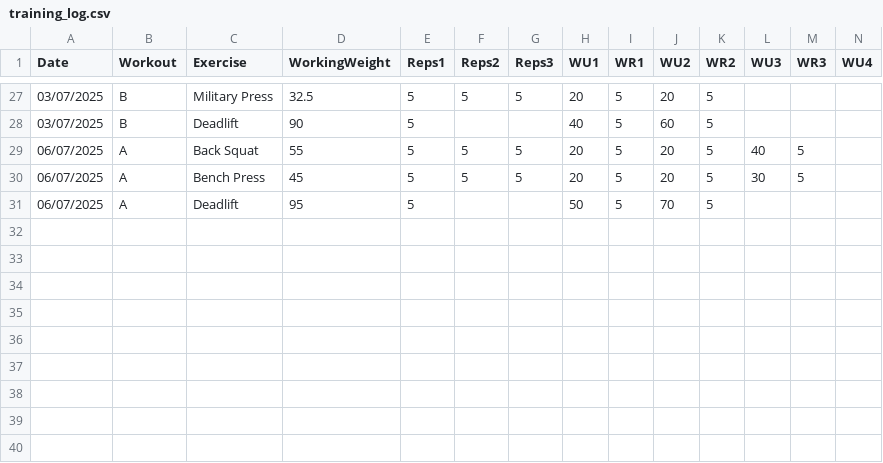
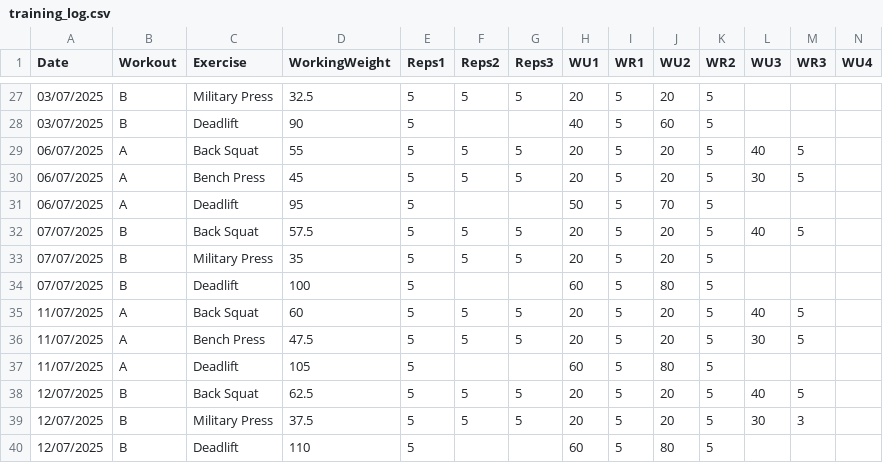
Before and after one commit to Jordan-Bruno/weight-training-dashboard, a CSV file: documents/training_log.csv, drawn as a sheet; only a part is shown, gaps mark what is left out; rows hold the shown columns only; the diff names each change by its address in the sheet, - before the commit and + after, or states it on an @@ line.

Commit message:
Update training_log.csv

```diff
--- a/documents/training_log.csv
+++ b/documents/training_log.csv
+row 32: 07/07/2025 | B | Back Squat | 57.5 | 5 | 5 | 5 | 20 | 5 | 20 | 5 | 40 | 5
+row 33: 07/07/2025 | B | Military Press | 35 | 5 | 5 | 5 | 20 | 5 | 20 | 5
+row 34: 07/07/2025 | B | Deadlift | 100 | 5 |  |  | 60 | 5 | 80 | 5
+row 35: 11/07/2025 | A | Back Squat | 60 | 5 | 5 | 5 | 20 | 5 | 20 | 5 | 40 | 5
+row 36: 11/07/2025 | A | Bench Press | 47.5 | 5 | 5 | 5 | 20 | 5 | 20 | 5 | 30 | 5
+row 37: 11/07/2025 | A | Deadlift | 105 | 5 |  |  | 60 | 5 | 80 | 5
+row 38: 12/07/2025 | B | Back Squat | 62.5 | 5 | 5 | 5 | 20 | 5 | 20 | 5 | 40 | 5
+row 39: 12/07/2025 | B | Military Press | 37.5 | 5 | 5 | 5 | 20 | 5 | 20 | 5 | 30 | 3
+row 40: 12/07/2025 | B | Deadlift | 110 | 5 |  |  | 60 | 5 | 80 | 5
```
